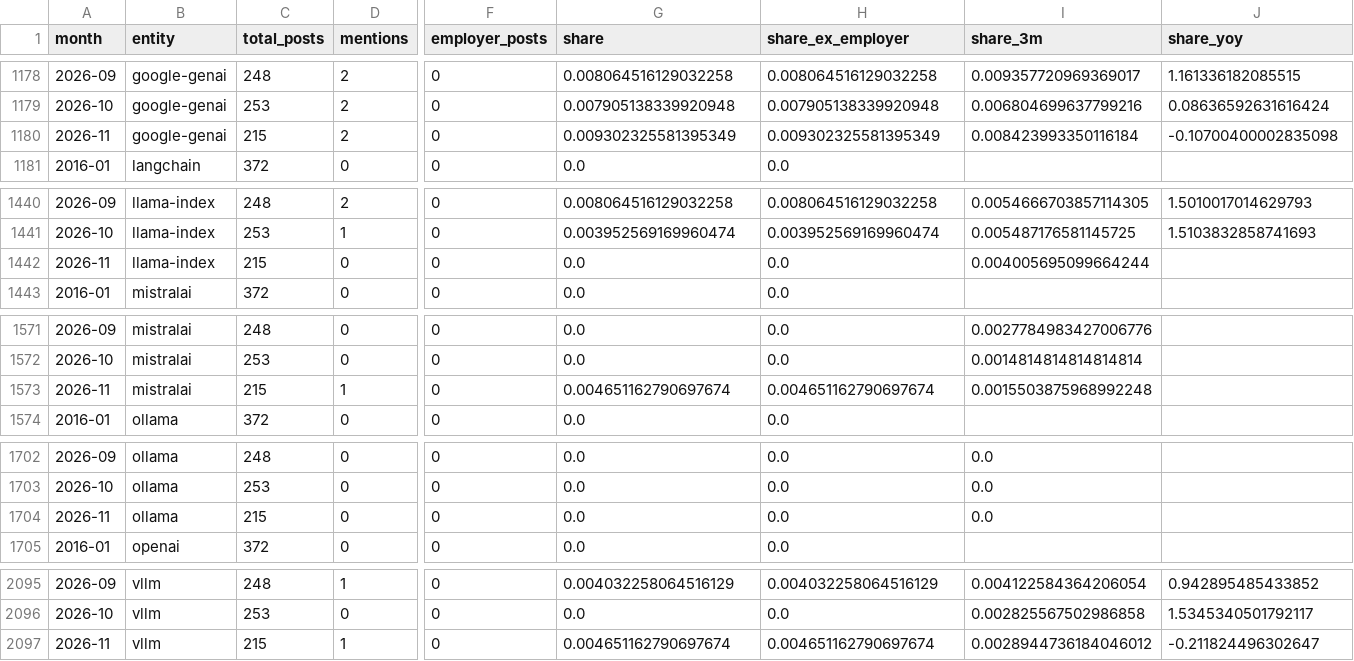
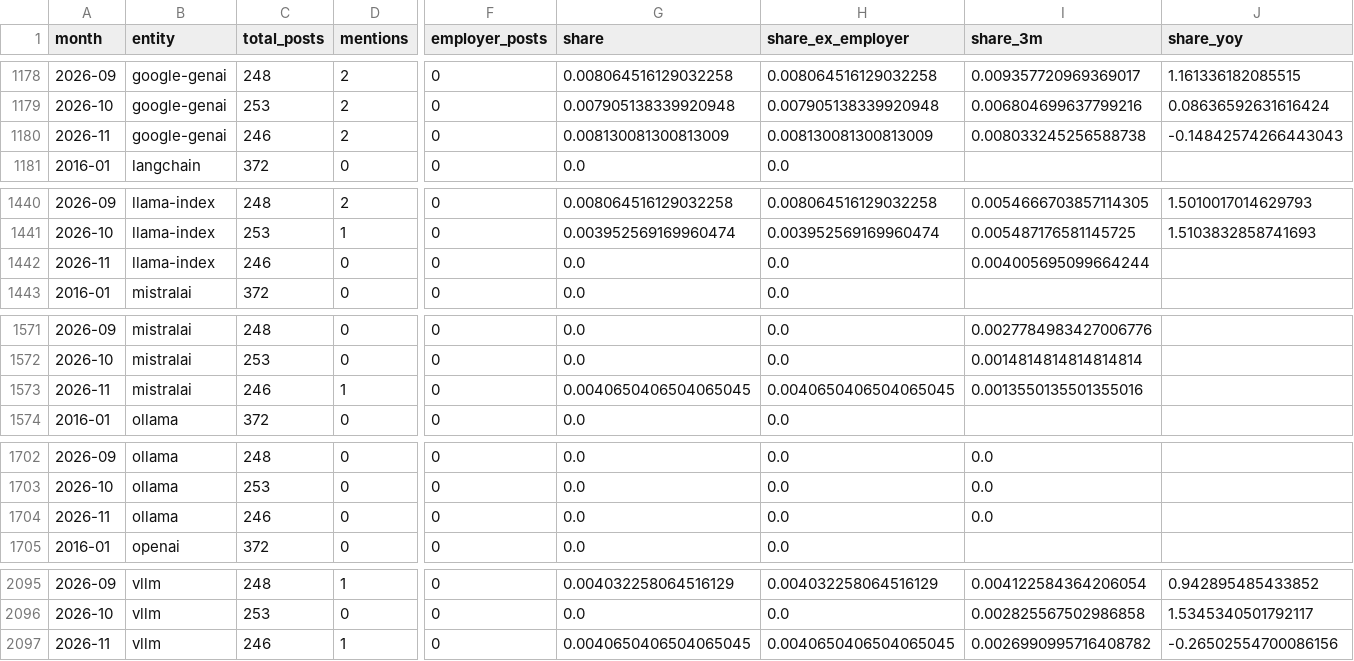
Before and after one commit to kechunwu/ai-adoption-tracker, a CSV file: data/processed/hn_share.csv, drawn as a sheet; only a part is shown, gaps mark what is left out; the diff covers the shown part only; the diff names each change by its address in the sheet, - before the commit and + after, or states it on an @@ line.

```diff
--- a/data/processed/hn_share.csv
+++ b/data/processed/hn_share.csv
-C1180 (total_posts): 215
+C1180 (total_posts): 246
-G1180 (share): 0.009302325581395349
+G1180 (share): 0.008130081300813009
-H1180 (share_ex_employer): 0.009302325581395349
+H1180 (share_ex_employer): 0.008130081300813009
-I1180 (share_3m): 0.008423993350116184
+I1180 (share_3m): 0.008033245256588738
-J1180 (share_yoy): -0.10700400002835098
+J1180 (share_yoy): -0.14842574266443043
-C1442 (total_posts): 215
+C1442 (total_posts): 246
-C1573 (total_posts): 215
+C1573 (total_posts): 246
-G1573 (share): 0.004651162790697674
+G1573 (share): 0.0040650406504065045
-H1573 (share_ex_employer): 0.004651162790697674
+H1573 (share_ex_employer): 0.0040650406504065045
-I1573 (share_3m): 0.0015503875968992248
+I1573 (share_3m): 0.0013550135501355016
-C1704 (total_posts): 215
+C1704 (total_posts): 246
-C2097 (total_posts): 215
+C2097 (total_posts): 246
-G2097 (share): 0.004651162790697674
+G2097 (share): 0.0040650406504065045
-H2097 (share_ex_employer): 0.004651162790697674
+H2097 (share_ex_employer): 0.0040650406504065045
-I2097 (share_3m): 0.0028944736184046012
+I2097 (share_3m): 0.0026990995716408782
-J2097 (share_yoy): -0.211824496302647
+J2097 (share_yoy): -0.26502554700086156
```
Also changed, not shown: 61 edited cells elsewhere in this file, data/processed/entity_weekly.csv, data/processed/what_moved.csv, 12 other files.
